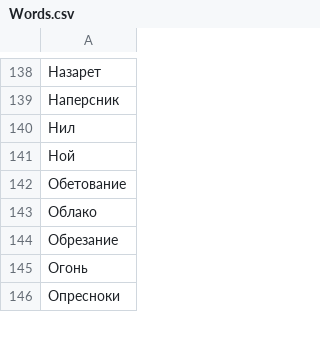
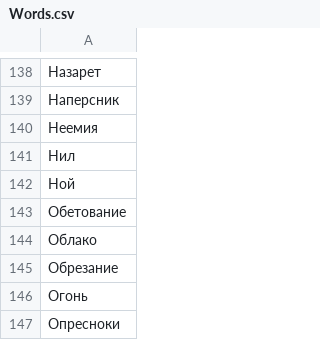
Before and after one commit to mikhan808/DetectiveClubBot, a CSV file: Words.csv, drawn as a sheet; only a part is shown, gaps mark what is left out; the diff names each change by its address in the sheet, - before the commit and + after, or states it on an @@ line.

```diff
--- a/Words.csv
+++ b/Words.csv
+row 140: Неемия
```
Also changed, not shown: 2 other files.
